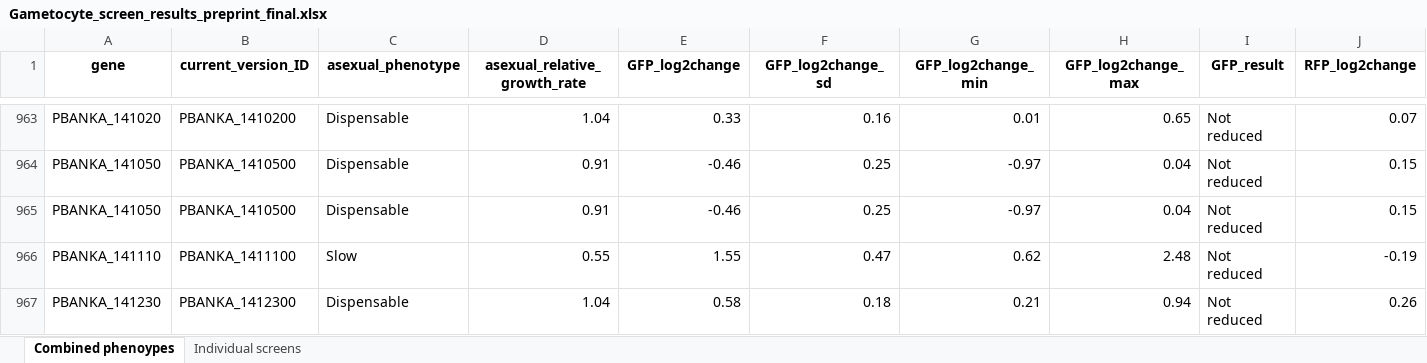
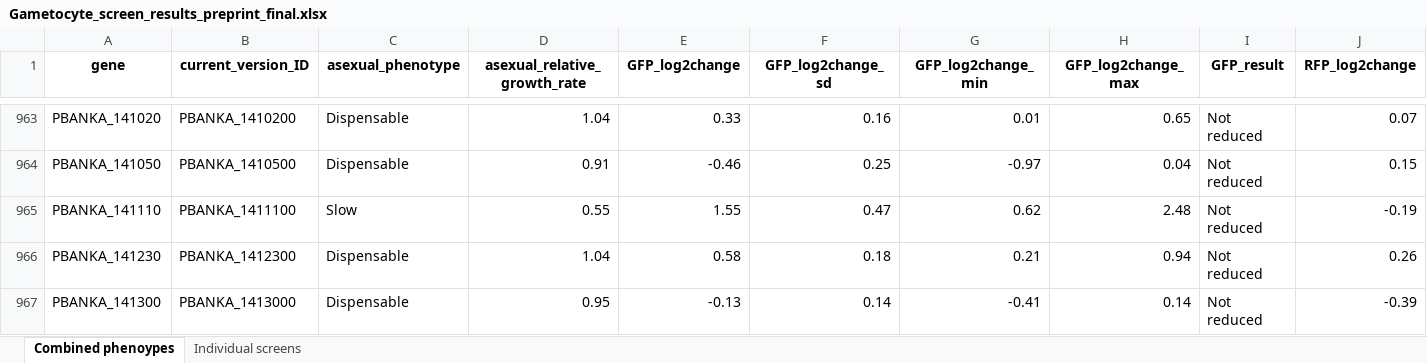
Before and after one commit to vpandey-om/Fertility_screen, an Excel workbook: analysisCodes/Gametocyte_screen_results_preprint_final.xlsx, sheet Combined phenoypes, drawn as a sheet; only a part is shown, gaps mark what is left out; the shorter side is filled out with more unchanged rows; values as stored, in another font and other column widths than the file's, no borders; rows hold the shown columns only; the diff names each change by its address in the sheet, - before the commit and + after, or states it on an @@ line.

```diff
--- a/analysisCodes/Gametocyte_screen_results_preprint_final.xlsx (sheet Combined phenoypes)
+++ b/analysisCodes/Gametocyte_screen_results_preprint_final.xlsx (sheet Combined phenoypes)
-row 965: PBANKA_141050 | PBANKA_1410500 | Dispensable | 0.91 | -0.46 | 0.25 | -0.97 | 0.04 | Not reduced | 0.15
```
Also changed, not shown: 31 other files.
